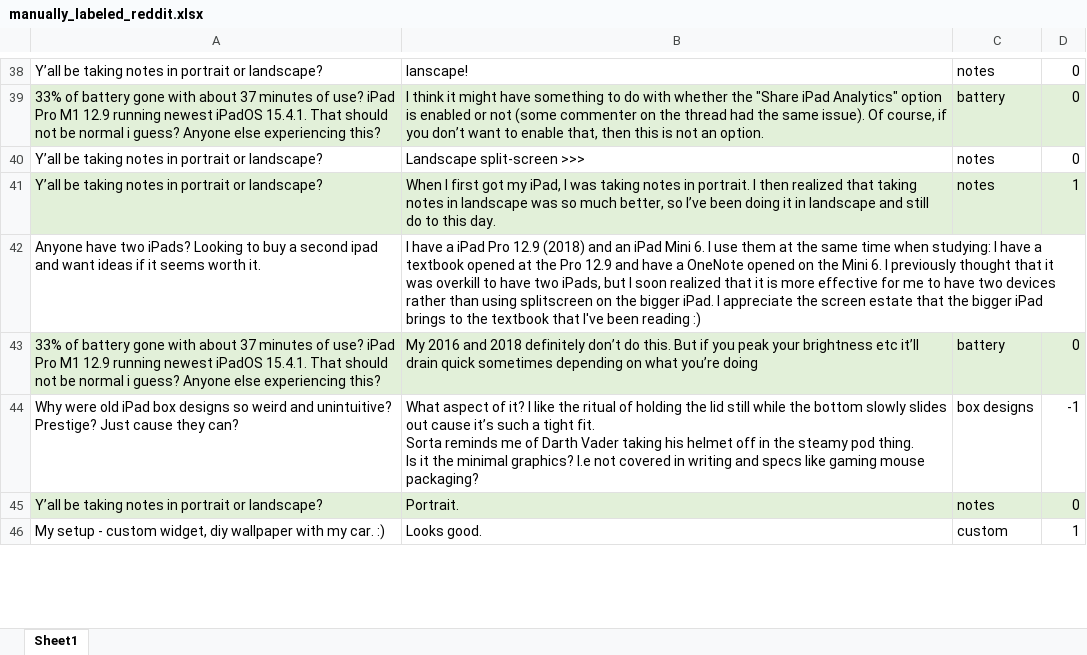
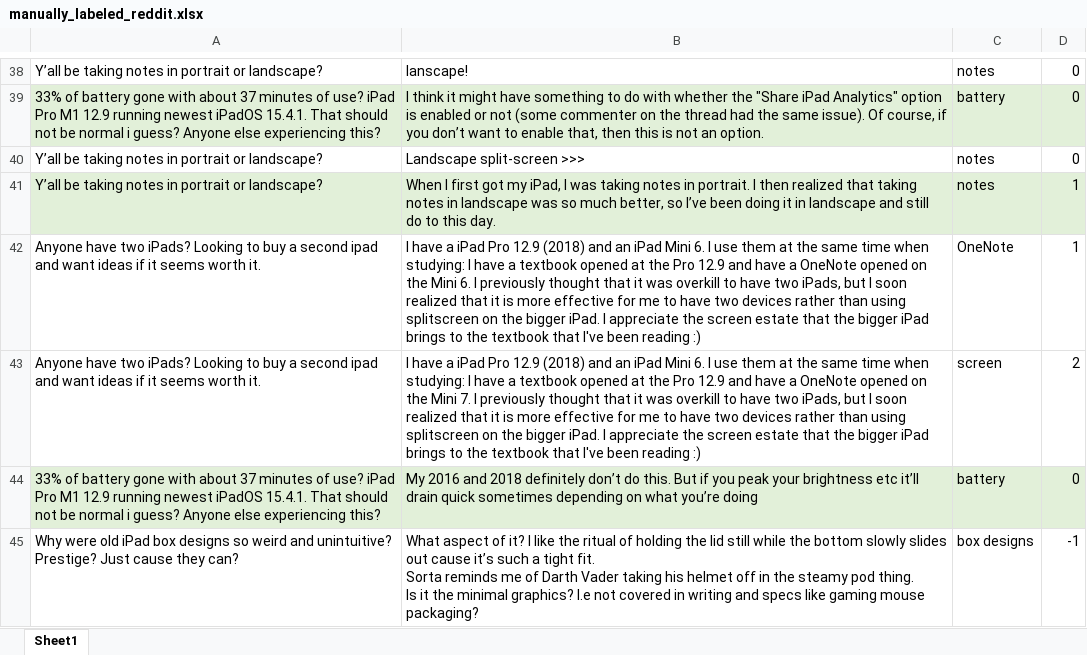
Before and after one commit to yxni98/PLP_PROJECT, an Excel workbook: manually_labeled_data/manually_labeled_reddit.xlsx, sheet Sheet1, drawn as a sheet; only a part is shown, gaps mark what is left out; the shorter side is filled out with more unchanged rows; values as stored, in another font and other column widths than the file's, no borders; the diff names each change by its address in the sheet, - before the commit and + after, or states it on an @@ line.

Commit message:
Add files via upload

```diff
--- a/manually_labeled_data/manually_labeled_reddit.xlsx (sheet Sheet1)
+++ b/manually_labeled_data/manually_labeled_reddit.xlsx (sheet Sheet1)
-C42: (empty)
+C42: OneNote
-D42: (empty)
+D42: 1
+row 43: Anyone have two iPads? Looking to buy a second ipad and want ideas if it seems worth it. | I have a iPad Pro 12.9 (2018) and an iPad Mini 6. I use them at the same time when studying: I have a textbook opened at the Pro 12.9 and have a OneNote opened on the Mini 7. I previously thought that it was overkill to have two iPads, but I soon realized that it is more effective for me to have two devices rather than using splitscreen on the bigger iPad. I appreciate the screen estate that the bigger iPad brings to the textbook that I've been reading :) | screen | 2
```
